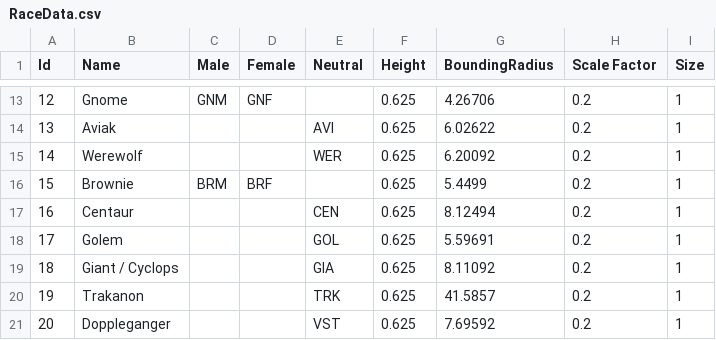
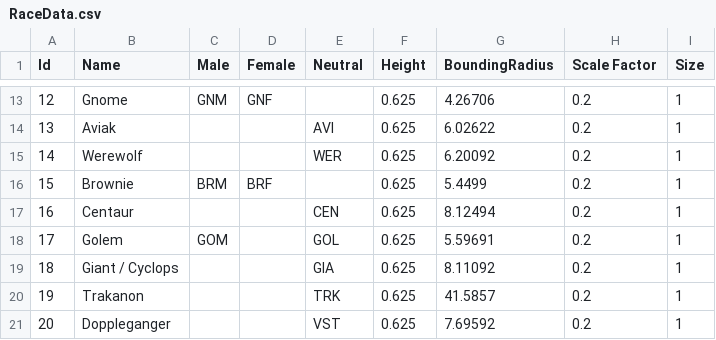
Before and after one commit to vermadas/LanternExtractor, a CSV file: LanternExtractor/RaceData.csv, drawn as a sheet; only a part is shown, gaps mark what is left out.

```diff
--- a/LanternExtractor/RaceData.csv
+++ b/LanternExtractor/RaceData.csv
@@ -17,3 +17,3 @@ Id,Name,Male,Female,Neutral,Height,BoundingRadius,Scale Factor,Size
 16,Centaur,,,CEN,0.625,8.12494,0.2,1
-17,Golem,,,GOL,0.625,5.59691,0.2,1
+17,Golem,GOM,,GOL,0.625,5.59691,0.2,1
 18,Giant / Cyclops,,,GIA,0.625,8.11092,0.2,1
```
Also changed, not shown: 4 other files.
